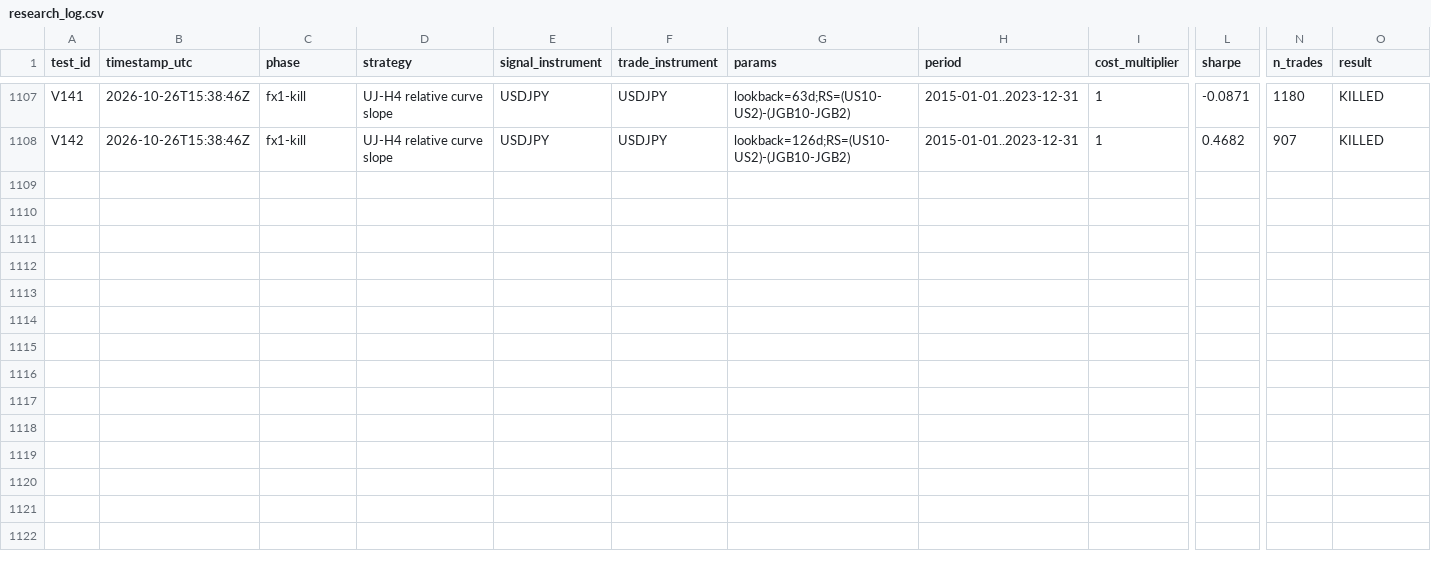
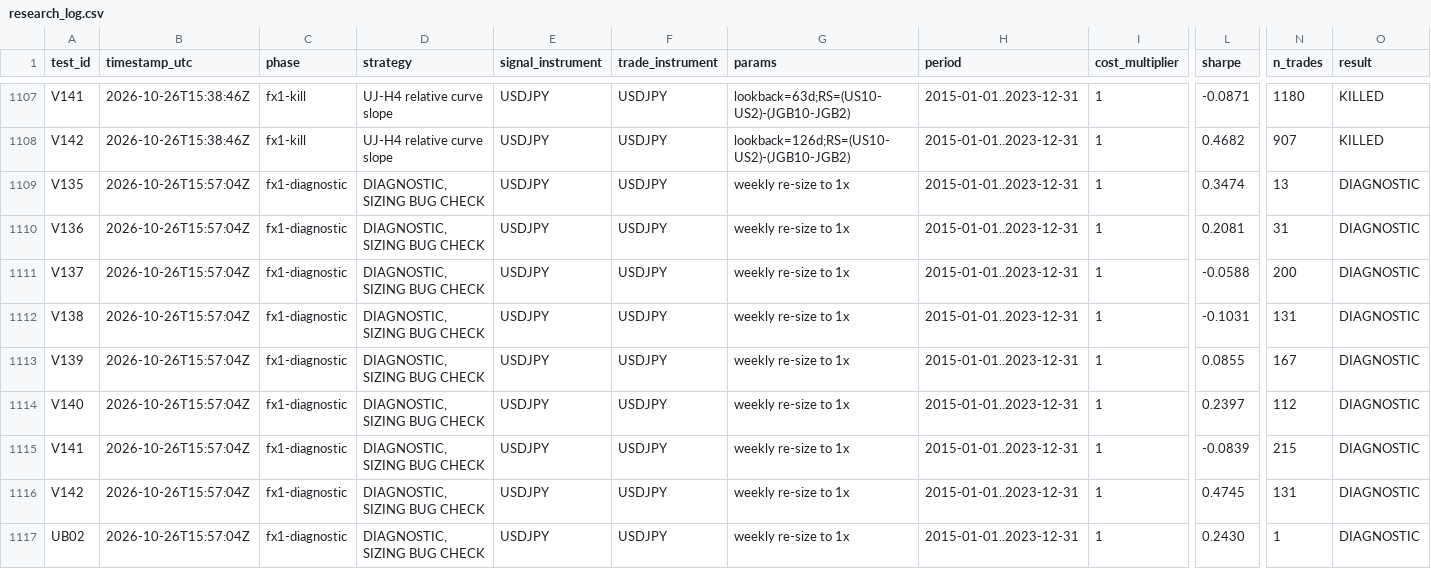
Before and after one commit to GarlenWoest/etf-strategy-backtest, a CSV file: research_log.csv, drawn as a sheet; only a part is shown, gaps mark what is left out; rows hold the shown columns only; the diff names each change by its address in the sheet, - before the commit and + after, or states it on an @@ line.

```diff
--- a/research_log.csv
+++ b/research_log.csv
+row 1109: V135 | 2026-10-26T15:57:04Z | fx1-diagnostic | DIAGNOSTIC, SIZING BUG CHECK | USDJPY | USDJPY | weekly re-size to 1x | 2015-01-01..2023-12-31 | 1 | 0.3474 | 13 | DIAGNOSTIC
+row 1110: V136 | 2026-10-26T15:57:04Z | fx1-diagnostic | DIAGNOSTIC, SIZING BUG CHECK | USDJPY | USDJPY | weekly re-size to 1x | 2015-01-01..2023-12-31 | 1 | 0.2081 | 31 | DIAGNOSTIC
+row 1111: V137 | 2026-10-26T15:57:04Z | fx1-diagnostic | DIAGNOSTIC, SIZING BUG CHECK | USDJPY | USDJPY | weekly re-size to 1x | 2015-01-01..2023-12-31 | 1 | -0.0588 | 200 | DIAGNOSTIC
+row 1112: V138 | 2026-10-26T15:57:04Z | fx1-diagnostic | DIAGNOSTIC, SIZING BUG CHECK | USDJPY | USDJPY | weekly re-size to 1x | 2015-01-01..2023-12-31 | 1 | -0.1031 | 131 | DIAGNOSTIC
+row 1113: V139 | 2026-10-26T15:57:04Z | fx1-diagnostic | DIAGNOSTIC, SIZING BUG CHECK | USDJPY | USDJPY | weekly re-size to 1x | 2015-01-01..2023-12-31 | 1 | 0.0855 | 167 | DIAGNOSTIC
+row 1114: V140 | 2026-10-26T15:57:04Z | fx1-diagnostic | DIAGNOSTIC, SIZING BUG CHECK | USDJPY | USDJPY | weekly re-size to 1x | 2015-01-01..2023-12-31 | 1 | 0.2397 | 112 | DIAGNOSTIC
+row 1115: V141 | 2026-10-26T15:57:04Z | fx1-diagnostic | DIAGNOSTIC, SIZING BUG CHECK | USDJPY | USDJPY | weekly re-size to 1x | 2015-01-01..2023-12-31 | 1 | -0.0839 | 215 | DIAGNOSTIC
+row 1116: V142 | 2026-10-26T15:57:04Z | fx1-diagnostic | DIAGNOSTIC, SIZING BUG CHECK | USDJPY | USDJPY | weekly re-size to 1x | 2015-01-01..2023-12-31 | 1 | 0.4745 | 131 | DIAGNOSTIC
+row 1117: UB02 | 2026-10-26T15:57:04Z | fx1-diagnostic | DIAGNOSTIC, SIZING BUG CHECK | USDJPY | USDJPY | weekly re-size to 1x | 2015-01-01..2023-12-31 | 1 | 0.2430 | 1 | DIAGNOSTIC
```
Also changed, not shown: 7 other files.
